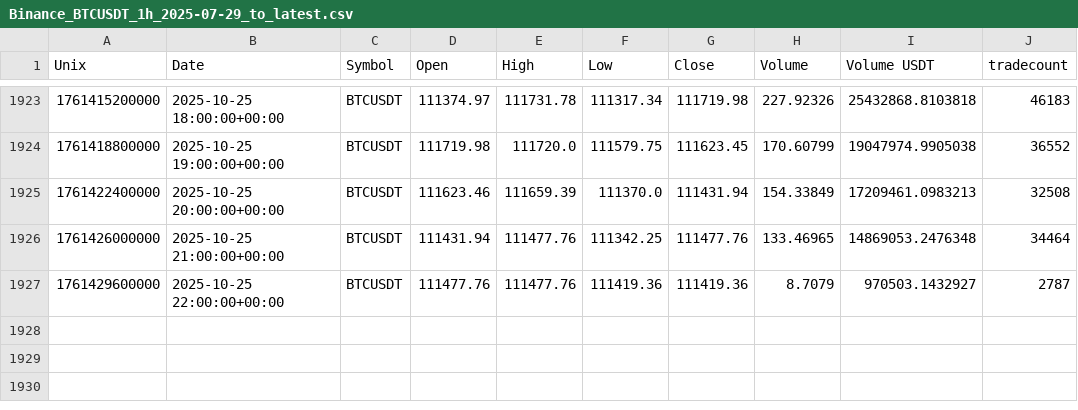
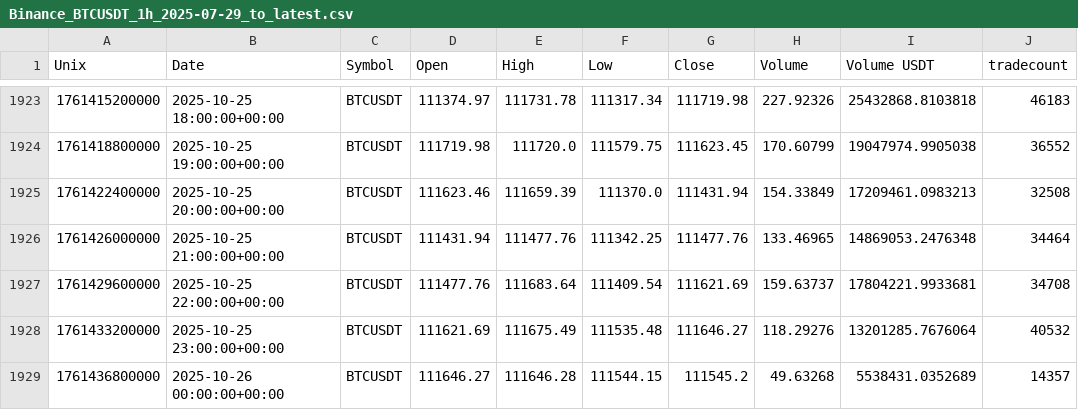
Before and after one commit to CMUJIN/crypto_csi_toolkit, a CSV file: docs/Binance_BTCUSDT_1h_2025-07-29_to_latest.csv, drawn as a sheet; only a part is shown, gaps mark what is left out.

```diff
--- a/docs/Binance_BTCUSDT_1h_2025-07-29_to_latest.csv
+++ b/docs/Binance_BTCUSDT_1h_2025-07-29_to_latest.csv
@@ -1926,2 +1926,4 @@ Unix,Date,Symbol,Open,High,Low,Close,Volume,Volume USDT,tradecount
 1761426000000,2025-10-25 21:00:00+00:00,BTCUSDT,111431.94,111477.76,111342.25,111477.76,133.46965,14869053.2476348,34464
-1761429600000,2025-10-25 22:00:00+00:00,BTCUSDT,111477.76,111477.76,111419.36,111419.36,8.7079,970503.1432927,2787
+1761429600000,2025-10-25 22:00:00+00:00,BTCUSDT,111477.76,111683.64,111409.54,111621.69,159.63737,17804221.9933681,34708
+1761433200000,2025-10-25 23:00:00+00:00,BTCUSDT,111621.69,111675.49,111535.48,111646.27,118.29276,13201285.7676064,40532
+1761436800000,2025-10-26 00:00:00+00:00,BTCUSDT,111646.27,111646.28,111544.15,111545.2,49.63268,5538431.0352689,14357
```
Also changed, not shown: docs/Binance_AAVEUSDT_1h_2025-08-01_to_latest.csv, docs/Binance_AAVEUSDT_1h_2025-08-01_to_latest_chip_strength.csv, 6 other files.
